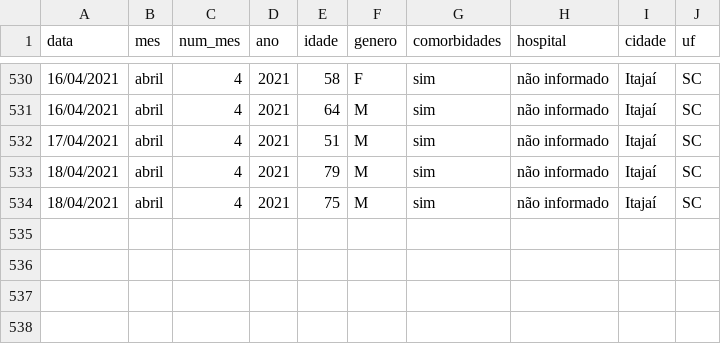
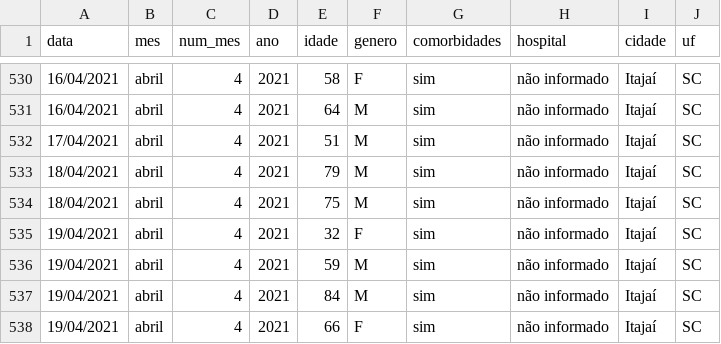
Before and after one commit to ingoramos/dashboardItj, a CSV file: obitos_covid.csv, drawn as a sheet; only a part is shown, gaps mark what is left out.

```diff
--- a/obitos_covid.csv
+++ b/obitos_covid.csv
@@ -534 +534,5 @@ data;mes;num_mes;ano;idade;genero;comorbidades;hospital;cidade;uf;
 18/04/2021;abril;4;2021;75;M;sim;não informado;Itajaí;SC;
+19/04/2021;abril;4;2021;32;F;sim;não informado;Itajaí;SC;
+19/04/2021;abril;4;2021;59;M;sim;não informado;Itajaí;SC;
+19/04/2021;abril;4;2021;84;M;sim;não informado;Itajaí;SC;
+19/04/2021;abril;4;2021;66;F;sim;não informado;Itajaí;SC;
```
Also changed, not shown: covid_Itajai.csv, marieta.csv, 1 other file.
